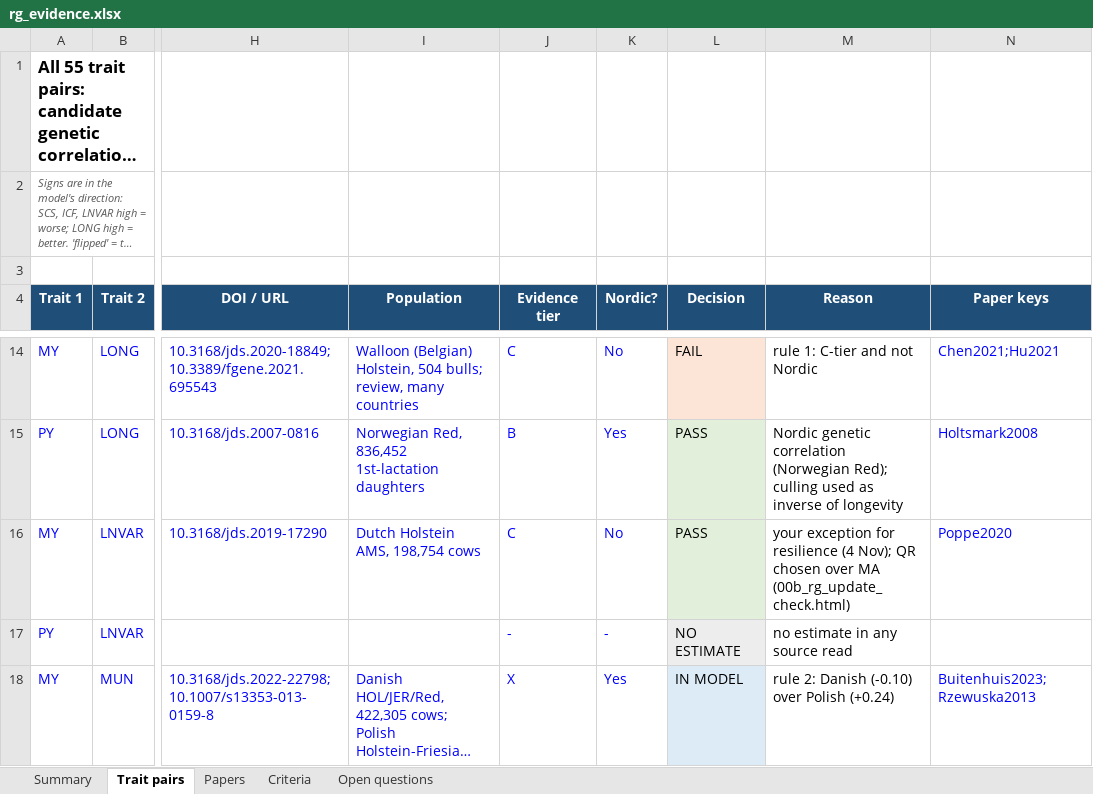
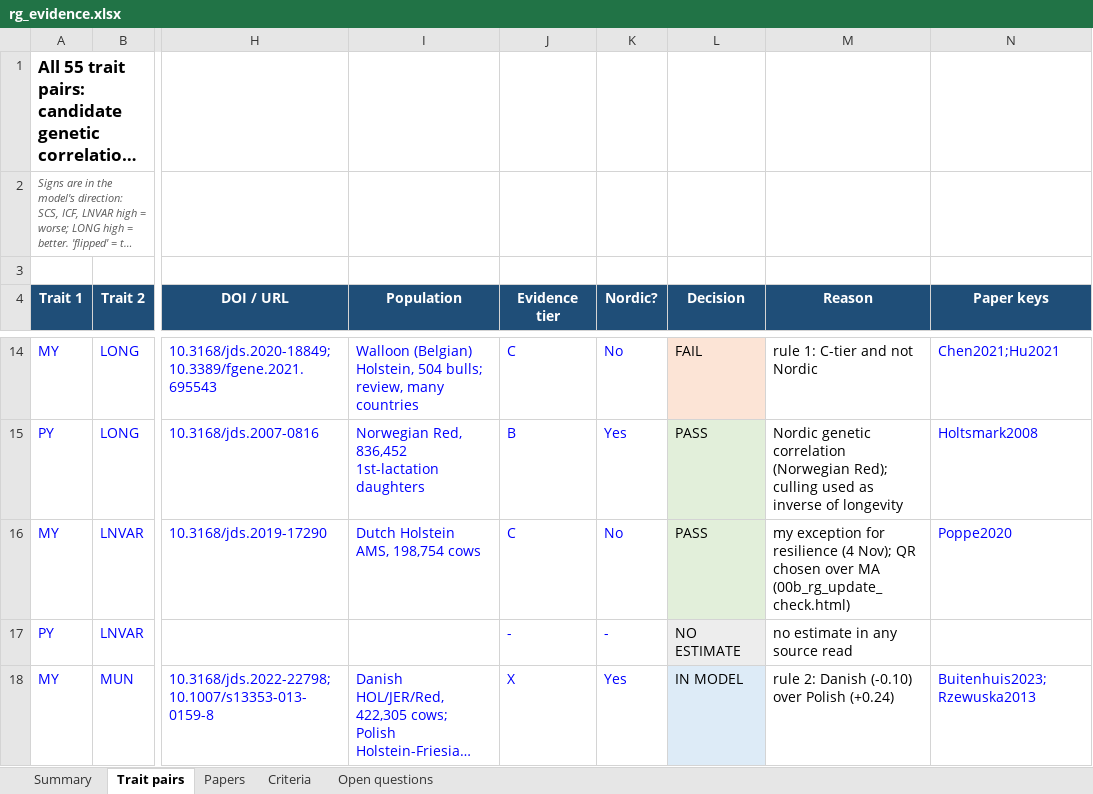
Before and after one commit to Megaluno/NUE-Dairy-Simulation, an Excel workbook: results/rg_evidence.xlsx, sheet Trait pairs, drawn as a sheet; only a part is shown, gaps mark what is left out; long unchanged cells end in …; values as stored, in another font and other column widths than the file's, no borders; charts and pictures not drawn; the diff covers the shown part only; the diff names each change by its address in the sheet, - before the commit and + after, or states it on an @@ line.

```diff
--- a/results/rg_evidence.xlsx (sheet Trait pairs)
+++ b/results/rg_evidence.xlsx (sheet Trait pairs)
-M16 (Reason): your exception for…
+M16 (Reason): my exception for…
```
Also changed, not shown: 2 edited cells elsewhere in this sheet, sheet Criteria, sheet Summary, sheet Papers, charts or pictures, 34 other files.
